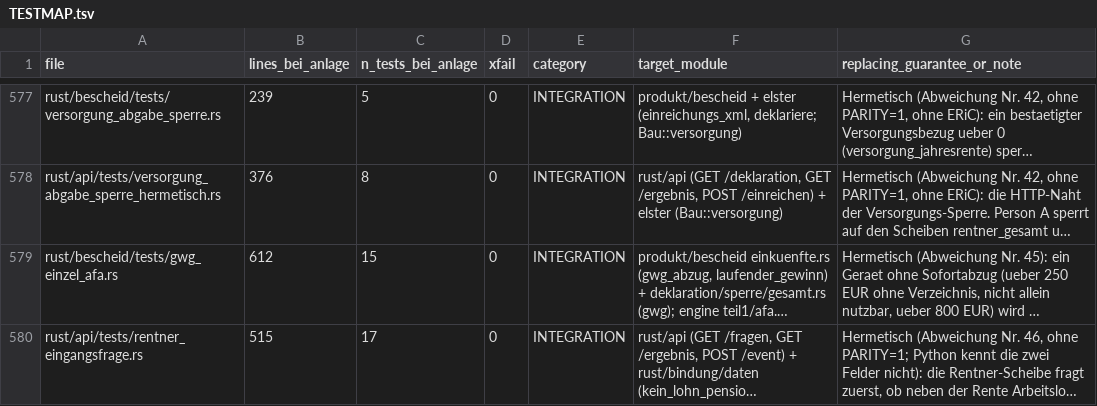
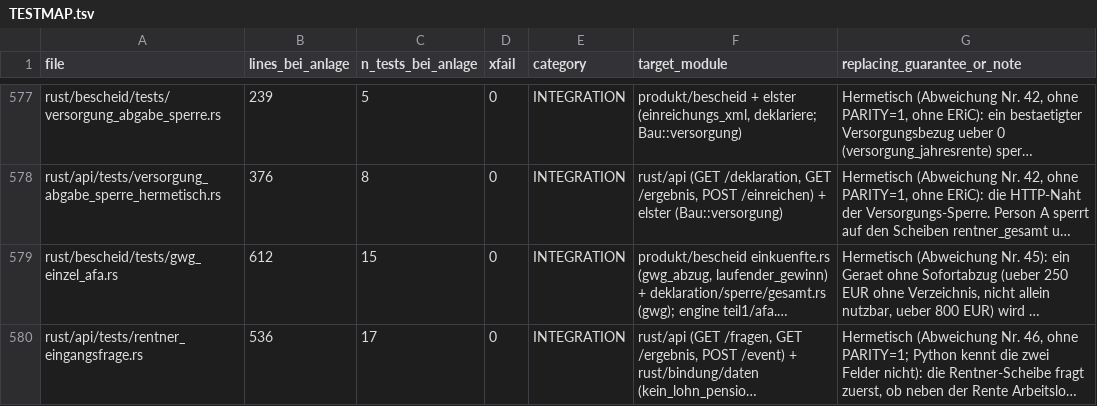
Before and after one commit to juliuswiener/taxgraph, a TSV file: rust/TESTMAP.tsv, drawn as a sheet; only a part is shown, gaps mark what is left out; long unchanged cells end in …; the diff names each change by its address in the sheet, - before the commit and + after, or states it on an @@ line.

Commit message:
test(rentner): Zaehltests 280 -> 282, Golden-Master und Doctest nach der Eingangsfrage (Abweichung Nr. 46)
scheiben_cfg, stand_naht und scheiben_tabellen_konsistenz zaehlen die zwei Kreuze.
Der Doctest von Graph::themen_zuerst erwartet die Eingangsfrage vor den Stammdaten.
Golden-Master api_stand_fragen_orakel.json neu geschrieben, Diff gelesen: in acht
Rentner-Faellen steht kein_lohn_pension vorn, offen +1 (Ehegatte +2), zwei neue
Regeln unentschieden; die Kopfliste der Fragen schiebt stammdaten_iban hinaus.
Clippy -D warnings sauber, Workspace ohne parity 2.469 gruen, 0 rot, 25 ignoriert.

```diff
--- a/rust/TESTMAP.tsv
+++ b/rust/TESTMAP.tsv
-B580 (lines_bei_anlage): 515
+B580 (lines_bei_anlage): 536
```
Also changed, not shown: 7 other files.
